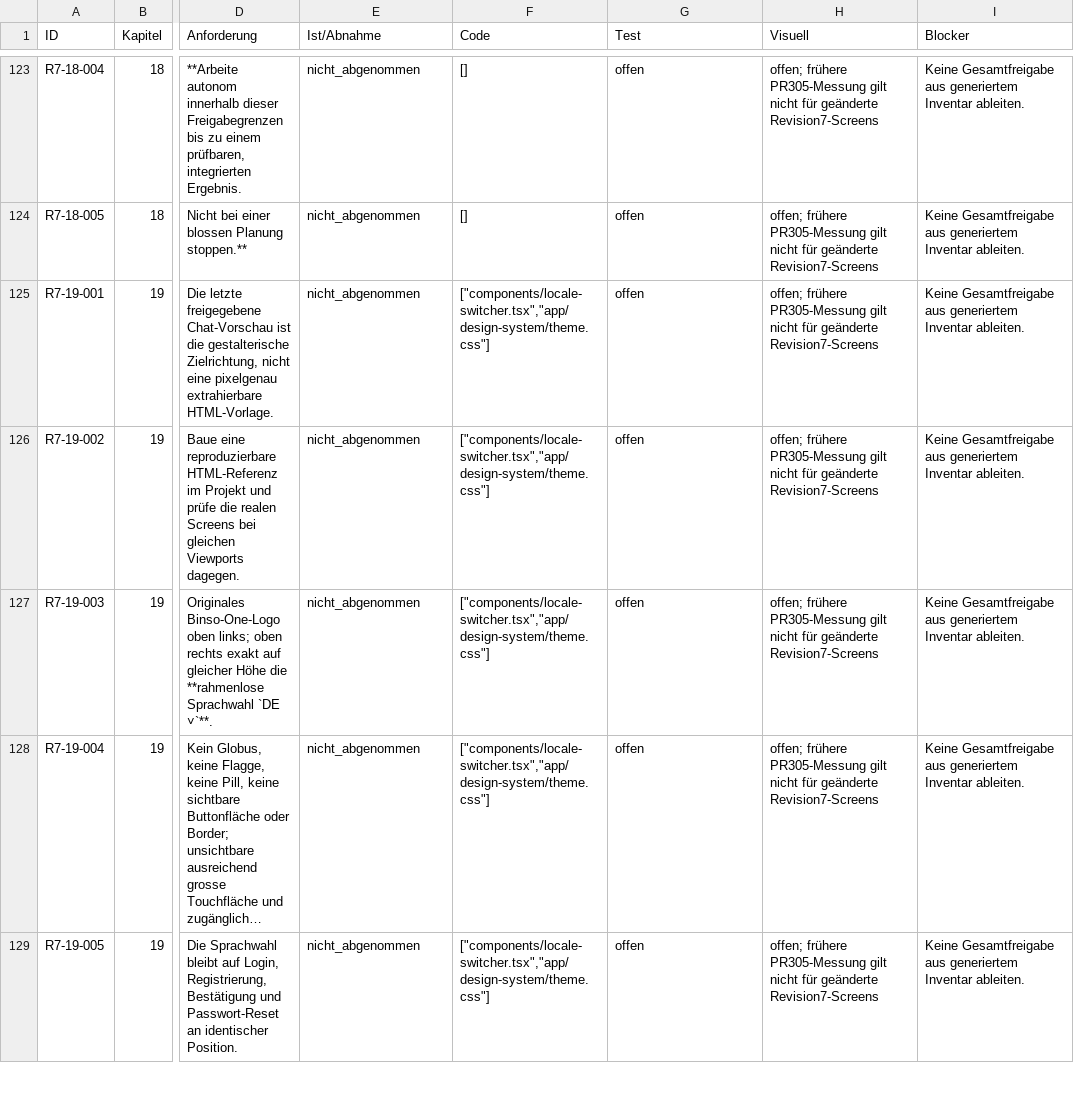
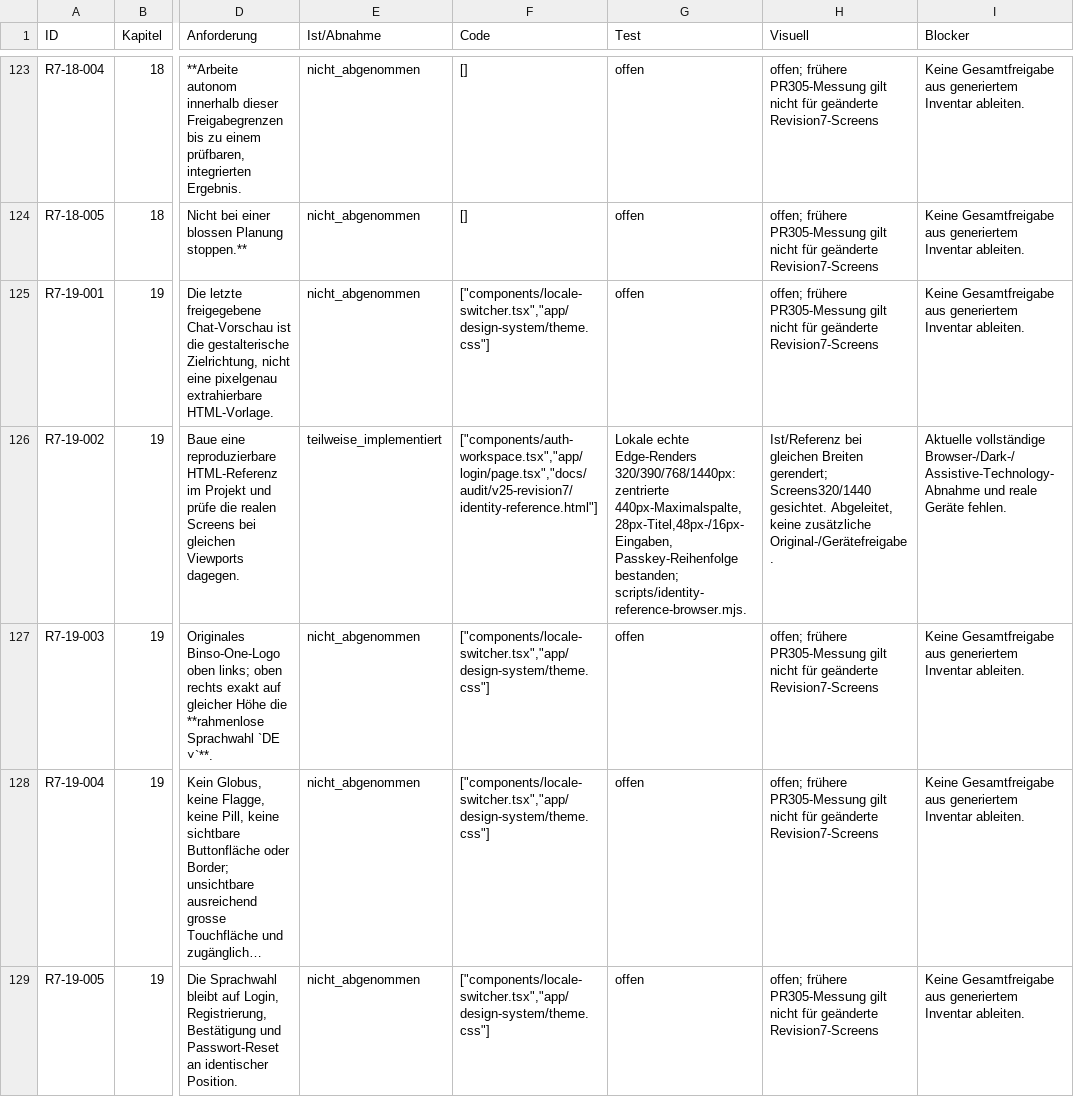
Before and after one commit to oemercam/binso_admin_azure, a CSV file: docs/audit/v25-revision7/requirements.csv, drawn as a sheet; only a part is shown, gaps mark what is left out; long unchanged cells end in …; the diff covers the shown part only; the diff names each change by its address in the sheet, - before the commit and + after, or states it on an @@ line.

```diff
--- a/docs/audit/v25-revision7/requirements.csv
+++ b/docs/audit/v25-revision7/requirements.csv
-E126 (Ist/Abnahme): nicht_abgenommen
+E126 (Ist/Abnahme): teilweise_implementiert
-F126 (Code): ["components/locale-switcher.tsx","app/design-system/theme.css"]
+F126 (Code): ["components/auth-workspace.tsx","app/login/page.tsx","docs/audit/v25-revision7/identity-reference.html"]
-G126 (Test): offen
+G126 (Test): Lokale echte Edge-Renders 320/390/768/1440px: zentrierte 440px-Maximalspalte, 28px-Titel,48px-/16px-Eingaben, Passkey-Reihenfolge bestanden; scripts/identity-reference-browser.mjs.
-H126 (Visuell): offen; frühere PR305-Messung gilt nicht für geänderte Revision7-Screens
+H126 (Visuell): Ist/Referenz bei gleichen Breiten gerendert; Screens320/1440 gesichtet. Abgeleitet, keine zusätzliche Original-/Gerätefreigabe.
-I126 (Blocker): Keine Gesamtfreigabe aus generiertem Inventar ableiten.
+I126 (Blocker): Aktuelle vollständige Browser-/Dark-/Assistive-Technology-Abnahme und reale Geräte fehlen.
```
Also changed, not shown: 30 edited cells elsewhere in this file, 16 other files.
